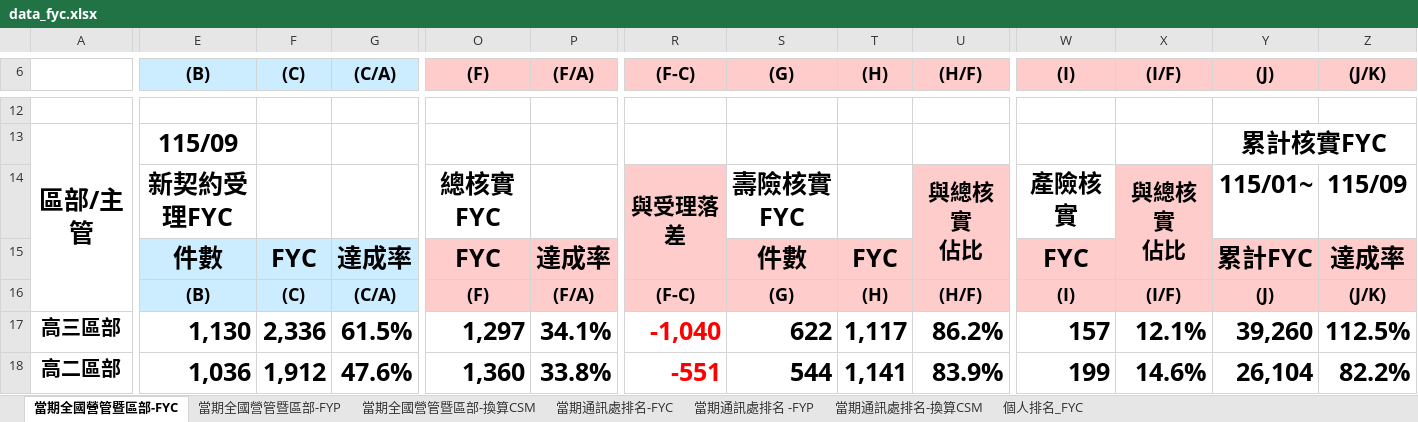
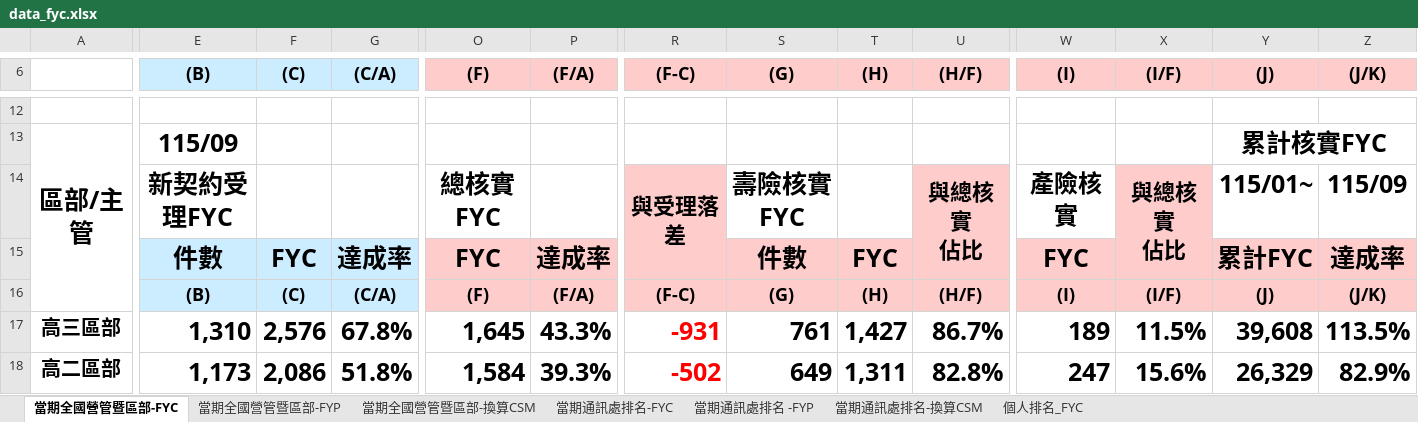
Before and after one commit to nehemiah1205/fubon-dashboard, an Excel workbook: data_fyc.xlsx, sheet 當期全國營管暨區部-FYC, drawn as a sheet; only a part is shown, gaps mark what is left out; values as stored, in another font and other column widths than the file's, no borders; charts and pictures and conditional formats not drawn; the diff covers the shown part only; the diff names each change by its address in the sheet, - before the commit and + after, or states it on an @@ line.

```diff
--- a/data_fyc.xlsx (sheet 當期全國營管暨區部-FYC)
+++ b/data_fyc.xlsx (sheet 當期全國營管暨區部-FYC)
-E17 ((B)): 1,130
+E17 ((B)): 1,310
-F17 ((C)): 2,336
+F17 ((C)): 2,576
-G17 ((C/A)): 61.5%
+G17 ((C/A)): 67.8%
-O17 ((F)): 1,297
+O17 ((F)): 1,645
-P17 ((F/A)): 34.1%
+P17 ((F/A)): 43.3%
-R17 ((F-C)): -1,040
+R17 ((F-C)): -931
-S17 ((G)): 622
+S17 ((G)): 761
-T17 ((H)): 1,117
+T17 ((H)): 1,427
-U17 ((H/F)): 86.2%
+U17 ((H/F)): 86.7%
-W17 ((I)): 157
+W17 ((I)): 189
-X17 ((I/F)): 12.1%
+X17 ((I/F)): 11.5%
-Y17 ((J)): 39,260
+Y17 ((J)): 39,608
-Z17 ((J/K)): 112.5%
+Z17 ((J/K)): 113.5%
-E18 ((B)): 1,036
+E18 ((B)): 1,173
-F18 ((C)): 1,912
+F18 ((C)): 2,086
-G18 ((C/A)): 47.6%
+G18 ((C/A)): 51.8%
-O18 ((F)): 1,360
+O18 ((F)): 1,584
-P18 ((F/A)): 33.8%
+P18 ((F/A)): 39.3%
-R18 ((F-C)): -551
+R18 ((F-C)): -502
-S18 ((G)): 544
+S18 ((G)): 649
-T18 ((H)): 1,141
+T18 ((H)): 1,311
-U18 ((H/F)): 83.9%
+U18 ((H/F)): 82.8%
-W18 ((I)): 199
+W18 ((I)): 247
-X18 ((I/F)): 14.6%
+X18 ((I/F)): 15.6%
-Y18 ((J)): 26,104
+Y18 ((J)): 26,329
-Z18 ((J/K)): 82.2%
+Z18 ((J/K)): 82.9%
```
Also changed, not shown: 8 added rows, 8 removed rows and 261 edited cells elsewhere in this sheet, sheet 個人排名_FYC, sheet 當期通訊處排名-FYC, sheet 當期通訊處排名 -FYP, sheet 當期通訊處排名-換算CSM, sheet 當期全國營管暨區部-FYP, sheet 當期全國營管暨區部-換算CSM, hidden cells, charts or pictures, data_kpi.xlsm.
